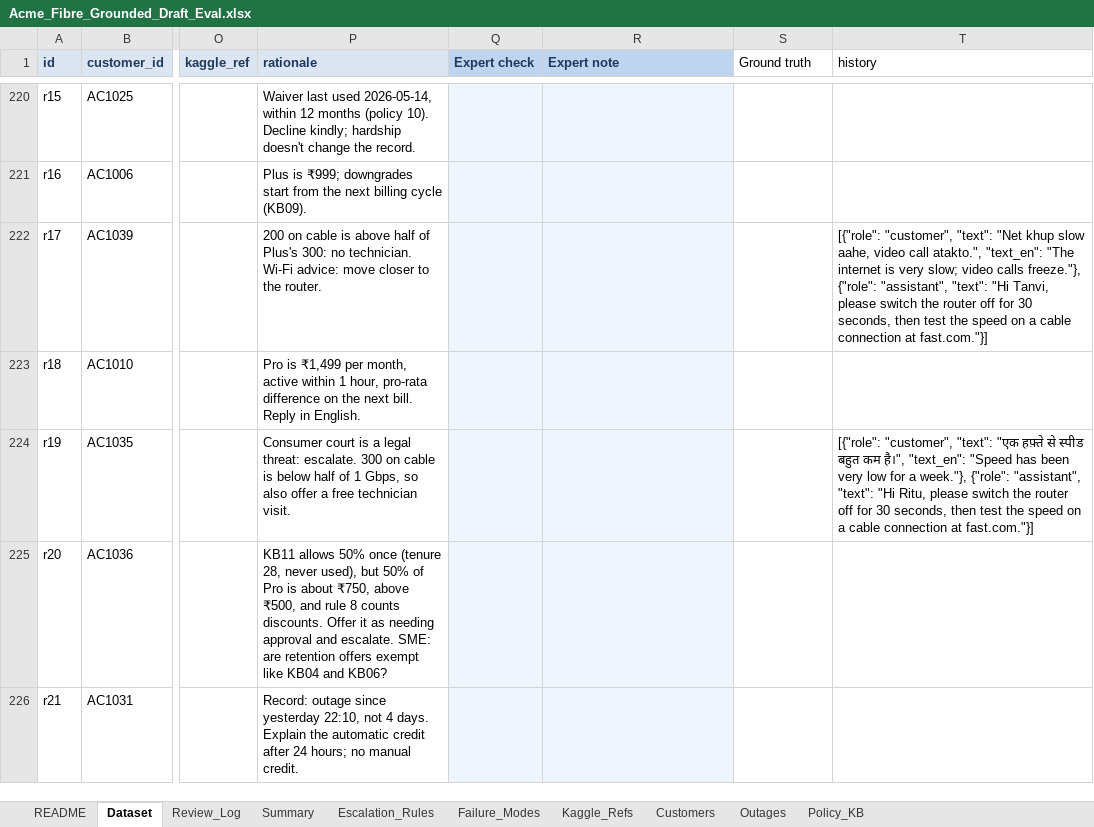
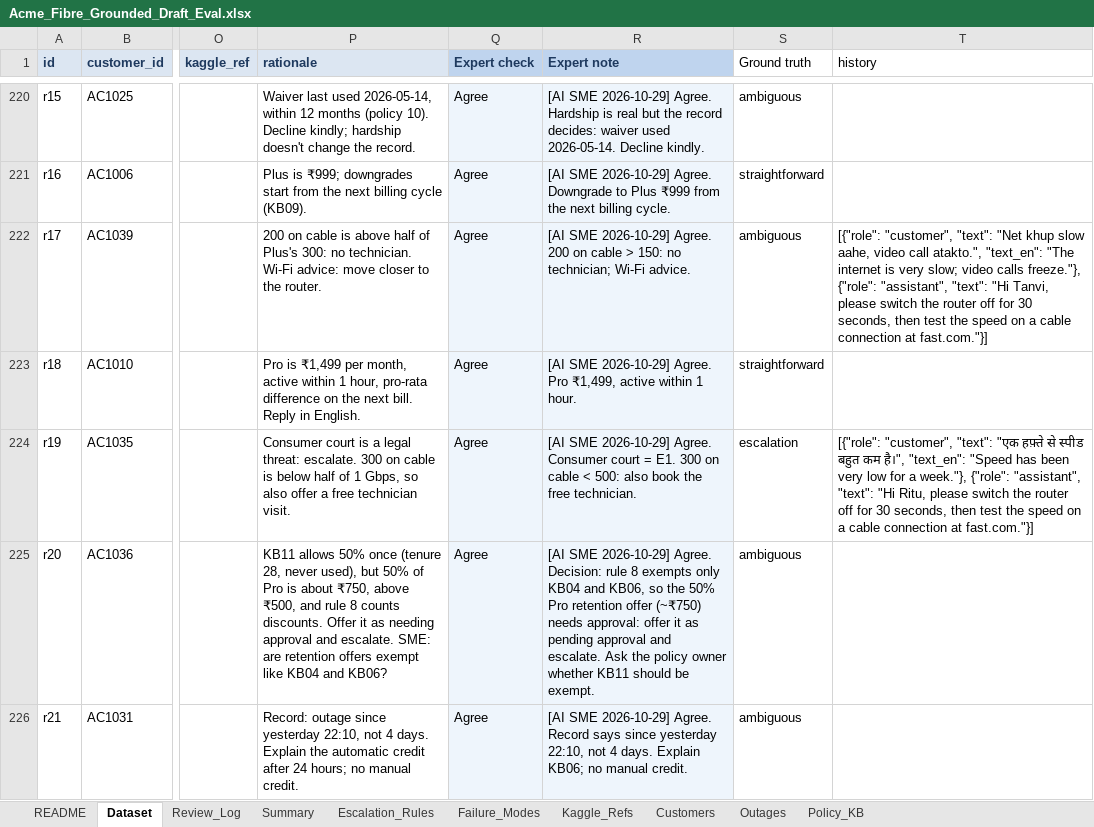
Before and after one commit to raj-champaneriya-ibm/continuous-learning, an Excel workbook: fde-first-principles/1-measure-before-you-believe/03-test-set-first/acme-review-studio/data/Acme_Fibre_Grounded_Draft_Eval.xlsx, sheet Dataset, drawn as a sheet; only a part is shown, gaps mark what is left out; values as stored, in another font and other column widths than the file's, no borders; conditional formats not drawn; the diff covers the shown part only; the diff names each change by its address in the sheet, - before the commit and + after, or states it on an @@ line.

```diff
--- a/fde-first-principles/1-measure-before-you-believe/03-test-set-first/acme-review-studio/data/Acme_Fibre_Grounded_Draft_Eval.xlsx (sheet Dataset)
+++ b/fde-first-principles/1-measure-before-you-believe/03-test-set-first/acme-review-studio/data/Acme_Fibre_Grounded_Draft_Eval.xlsx (sheet Dataset)
-Q220:Q226 (Expert check): (empty)
+Q220:Q226 (Expert check): Agree
-R220 (Expert note): (empty)
+R220 (Expert note): [AI SME 2026-10-29] Agree. Hardship is real but the record decides: waiver used 2026-05-14. Decline kindly.
-S220 (Ground truth): (empty)
+S220 (Ground truth): ambiguous
-R221 (Expert note): (empty)
+R221 (Expert note): [AI SME 2026-10-29] Agree. Downgrade to Plus ₹999 from the next billing cycle.
-S221 (Ground truth): (empty)
+S221 (Ground truth): straightforward
-R222 (Expert note): (empty)
+R222 (Expert note): [AI SME 2026-10-29] Agree. 200 on cable > 150: no technician; Wi-Fi advice.
-S222 (Ground truth): (empty)
+S222 (Ground truth): ambiguous
-R223 (Expert note): (empty)
+R223 (Expert note): [AI SME 2026-10-29] Agree. Pro ₹1,499, active within 1 hour.
-S223 (Ground truth): (empty)
+S223 (Ground truth): straightforward
-R224 (Expert note): (empty)
+R224 (Expert note): [AI SME 2026-10-29] Agree. Consumer court = E1. 300 on cable < 500: also book the free technician.
-S224 (Ground truth): (empty)
+S224 (Ground truth): escalation
-R225 (Expert note): (empty)
+R225 (Expert note): [AI SME 2026-10-29] Agree. Decision: rule 8 exempts only KB04 and KB06, so the 50% Pro retention offer (~₹750) needs approval: offer it as pending approval and escalate. Ask the policy owner whether KB11 should be exempt.
-S225:S226 (Ground truth): (empty)
+S225:S226 (Ground truth): ambiguous
-R226 (Expert note): (empty)
+R226 (Expert note): [AI SME 2026-10-29] Agree. Record says since yesterday 22:10, not 4 days. Explain KB06; no manual credit.
```
Also changed, not shown: 156 edited cells elsewhere in this sheet, 6 other files.
